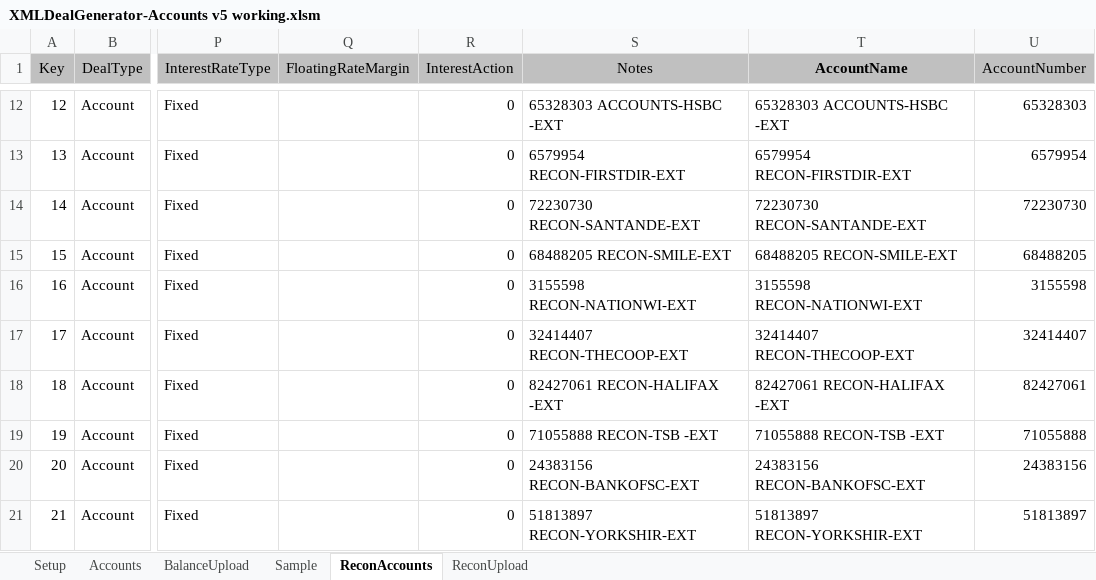
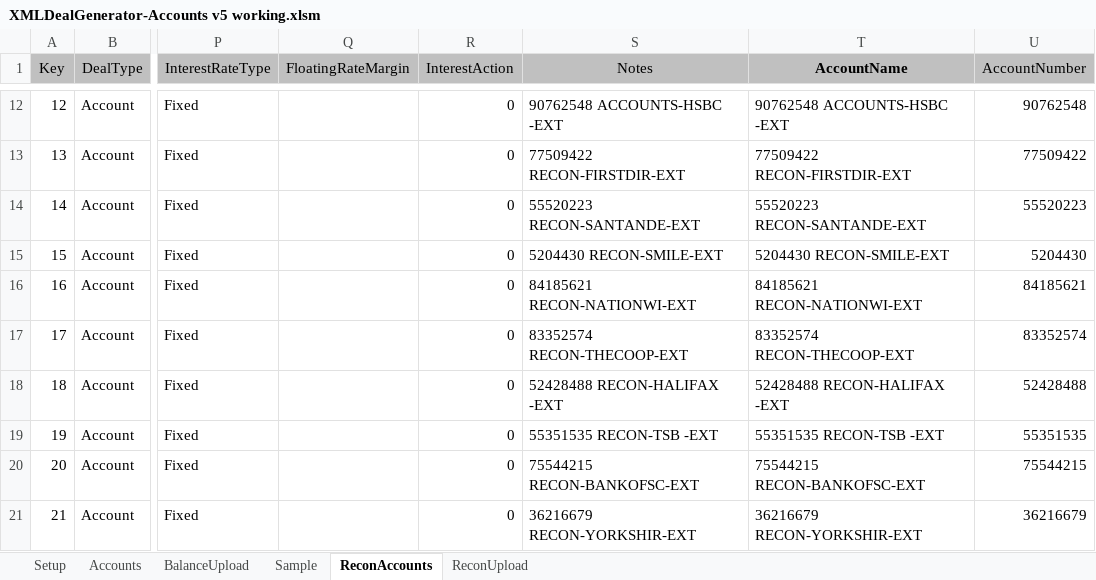
Before and after one commit to mt1976/DEMOXMLSTATIC, an Excel workbook: XML Deal Generator/XMLDealGenerator-Accounts v5 working.xlsm, sheet ReconAccounts, drawn as a sheet; only a part is shown, gaps mark what is left out; values as stored, in another font and other column widths than the file's, no borders; the diff covers the shown part only; the diff names each change by its address in the sheet, - before the commit and + after, or states it on an @@ line.

```diff
--- a/XML Deal Generator/XMLDealGenerator-Accounts v5 working.xlsm (sheet ReconAccounts)
+++ b/XML Deal Generator/XMLDealGenerator-Accounts v5 working.xlsm (sheet ReconAccounts)
-S12 (Notes): 65328303 ACCOUNTS-HSBC -EXT
+S12 (Notes): 90762548 ACCOUNTS-HSBC -EXT
-T12 (AccountName): 65328303 ACCOUNTS-HSBC -EXT
+T12 (AccountName): 90762548 ACCOUNTS-HSBC -EXT
-U12 (AccountNumber): 65328303
+U12 (AccountNumber): 90762548
-S13 (Notes): 6579954 RECON-FIRSTDIR-EXT
+S13 (Notes): 77509422 RECON-FIRSTDIR-EXT
-T13 (AccountName): 6579954 RECON-FIRSTDIR-EXT
+T13 (AccountName): 77509422 RECON-FIRSTDIR-EXT
-U13 (AccountNumber): 6579954
+U13 (AccountNumber): 77509422
-S14 (Notes): 72230730 RECON-SANTANDE-EXT
+S14 (Notes): 55520223 RECON-SANTANDE-EXT
-T14 (AccountName): 72230730 RECON-SANTANDE-EXT
+T14 (AccountName): 55520223 RECON-SANTANDE-EXT
-U14 (AccountNumber): 72230730
+U14 (AccountNumber): 55520223
-S15 (Notes): 68488205 RECON-SMILE-EXT
+S15 (Notes): 5204430 RECON-SMILE-EXT
-T15 (AccountName): 68488205 RECON-SMILE-EXT
+T15 (AccountName): 5204430 RECON-SMILE-EXT
-U15 (AccountNumber): 68488205
+U15 (AccountNumber): 5204430
-S16 (Notes): 3155598 RECON-NATIONWI-EXT
+S16 (Notes): 84185621 RECON-NATIONWI-EXT
-T16 (AccountName): 3155598 RECON-NATIONWI-EXT
+T16 (AccountName): 84185621 RECON-NATIONWI-EXT
-U16 (AccountNumber): 3155598
+U16 (AccountNumber): 84185621
-S17 (Notes): 32414407 RECON-THECOOP-EXT
+S17 (Notes): 83352574 RECON-THECOOP-EXT
-T17 (AccountName): 32414407 RECON-THECOOP-EXT
+T17 (AccountName): 83352574 RECON-THECOOP-EXT
-U17 (AccountNumber): 32414407
+U17 (AccountNumber): 83352574
-S18 (Notes): 82427061 RECON-HALIFAX -EXT
+S18 (Notes): 52428488 RECON-HALIFAX -EXT
-T18 (AccountName): 82427061 RECON-HALIFAX -EXT
+T18 (AccountName): 52428488 RECON-HALIFAX -EXT
-U18 (AccountNumber): 82427061
+U18 (AccountNumber): 52428488
-S19 (Notes): 71055888 RECON-TSB -EXT
+S19 (Notes): 55351535 RECON-TSB -EXT
-T19 (AccountName): 71055888 RECON-TSB -EXT
+T19 (AccountName): 55351535 RECON-TSB -EXT
-U19 (AccountNumber): 71055888
+U19 (AccountNumber): 55351535
-S20 (Notes): 24383156 RECON-BANKOFSC-EXT
+S20 (Notes): 75544215 RECON-BANKOFSC-EXT
-T20 (AccountName): 24383156 RECON-BANKOFSC-EXT
+T20 (AccountName): 75544215 RECON-BANKOFSC-EXT
-U20 (AccountNumber): 24383156
+U20 (AccountNumber): 75544215
-S21 (Notes): 51813897 RECON-YORKSHIR-EXT
+S21 (Notes): 36216679 RECON-YORKSHIR-EXT
-T21 (AccountName): 51813897 RECON-YORKSHIR-EXT
+T21 (AccountName): 36216679 RECON-YORKSHIR-EXT
-U21 (AccountNumber): 51813897
+U21 (AccountNumber): 36216679
```
Also changed, not shown: 36 edited cells elsewhere in this sheet, sheet Accounts, sheet ReconUpload, 26 other files.
